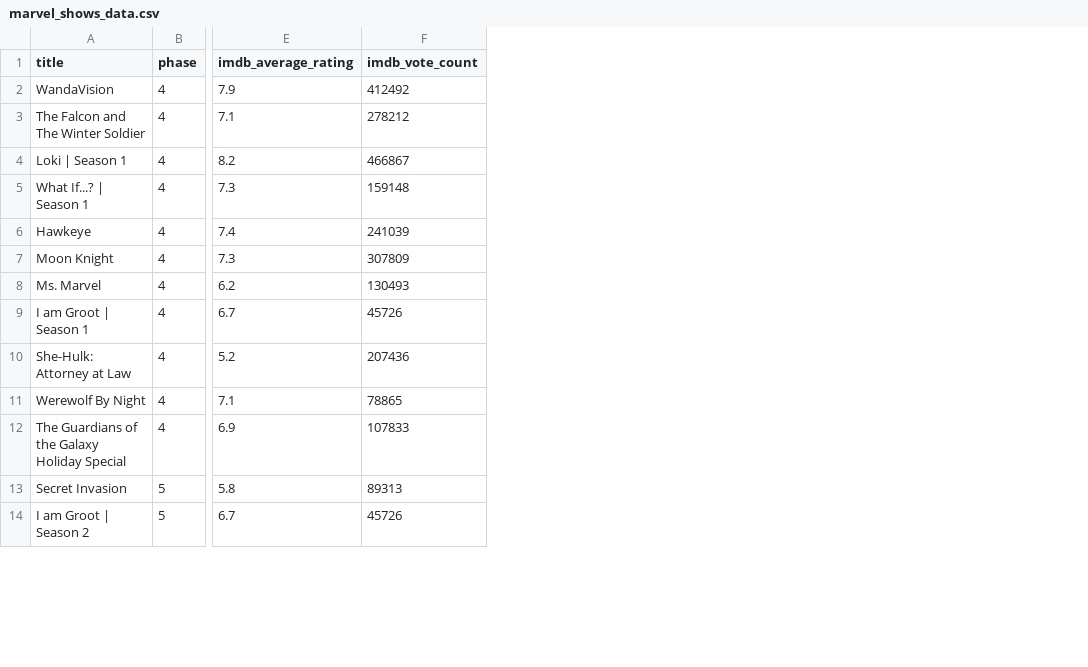
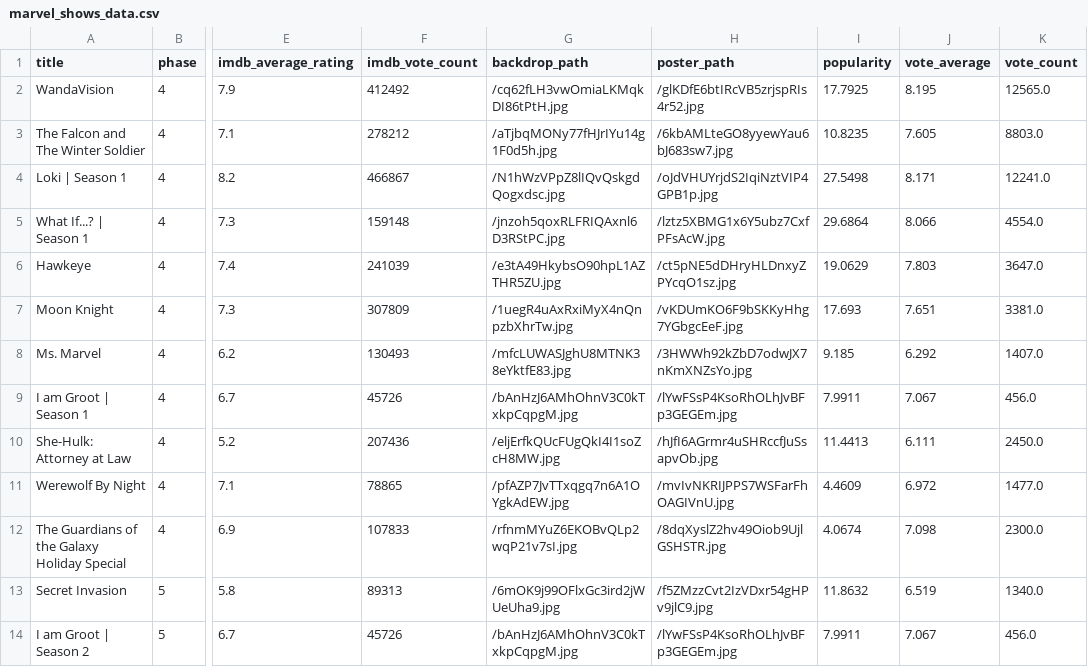
Before and after one commit to K3V1N321/Data-Visualization-Storytelling-Rise-and-Fall-of-MCU, a CSV file: data/marvel_shows_data.csv, drawn as a sheet; only a part is shown, gaps mark what is left out; the diff names each change by its address in the sheet, - before the commit and + after, or states it on an @@ line.

Commit message:
added poster paths for shows

```diff
--- a/data/marvel_shows_data.csv
+++ b/data/marvel_shows_data.csv
+column G (backdrop_path), rows 2-14: /cq62fLH3vwOmiaLKMqkDI86tPtH.jpg | /aTjbqMONy77fHJrIYu14g1F0d5h.jpg | /N1hWzVPpZ8lIQvQskgdQogxdsc.jpg | /jnzoh5qoxRLFRIQAxnl6D3RStPC.jpg | /e3tA49HkybsO90hpL1AZTHR5ZU.jpg | /1uegR4uAxRxiMyX4nQnpzbXhrTw.jpg | /mfcLUWASJghU8MTNK38eYktfE83.jpg | /bAnHzJ6AMhOhnV3C0kTxkpCqpgM.jpg | /eljErfkQUcFUgQkI4I1soZcH8MW.jpg | /pfAZP7JvTTxqgq7n6A1OYgkAdEW.jpg | /rfnmMYuZ6EKOBvQLp2wqP21v7sI.jpg | /6mOK9j99OFlxGc3ird2jWUeUha9.jpg | /bAnHzJ6AMhOhnV3C0kTxkpCqpgM.jpg
+column H (poster_path), rows 2-14: /glKDfE6btIRcVB5zrjspRIs4r52.jpg | /6kbAMLteGO8yyewYau6bJ683sw7.jpg | /oJdVHUYrjdS2IqiNztVIP4GPB1p.jpg | /lztz5XBMG1x6Y5ubz7CxfPFsAcW.jpg | /ct5pNE5dDHryHLDnxyZPYcqO1sz.jpg | /vKDUmKO6F9bSKKyHhg7YGbgcEeF.jpg | /3HWWh92kZbD7odwJX7nKmXNZsYo.jpg | /lYwFSsP4KsoRhOLhJvBFp3GEGEm.jpg | /hJfI6AGrmr4uSHRccfJuSsapvOb.jpg | /mvIvNKRIJPPS7WSFarFhOAGIVnU.jpg | /8dqXyslZ2hv49Oiob9UjlGSHSTR.jpg | /f5ZMzzCvt2IzVDxr54gHPv9jlC9.jpg | /lYwFSsP4KsoRhOLhJvBFp3GEGEm.jpg
+column I (popularity), rows 2-14: 17.7925 | 10.8235 | 27.5498 | 29.6864 | 19.0629 | 17.693 | 9.185 | 7.9911 | 11.4413 | 4.4609 | 4.0674 | 11.8632 | 7.9911
+column J (vote_average), rows 2-14: 8.195 | 7.605 | 8.171 | 8.066 | 7.803 | 7.651 | 6.292 | 7.067 | 6.111 | 6.972 | 7.098 | 6.519 | 7.067
+column K (vote_count), rows 2-14: 12565.0 | 8803.0 | 12241.0 | 4554.0 | 3647.0 | 3381.0 | 1407.0 | 456.0 | 2450.0 | 1477.0 | 2300.0 | 1340.0 | 456.0
```
